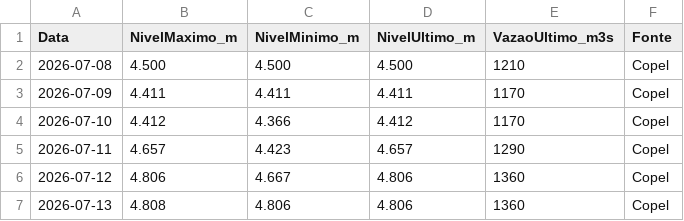
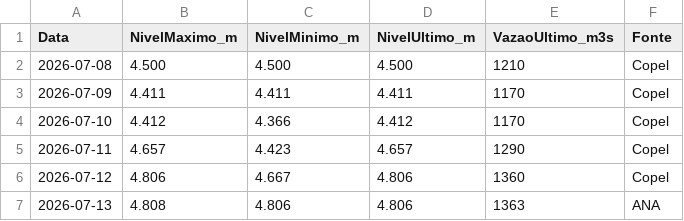
Before and after one commit to thiagoiwanko/rioiguacu, a CSV file: historico_diario.csv, drawn as a sheet.

```diff
--- a/historico_diario.csv
+++ b/historico_diario.csv
@@ -6,2 +6,2 @@ Data;NivelMaximo_m;NivelMinimo_m;NivelUltimo_m;VazaoUltimo_m3s;Fonte
 2026-07-12;4.806;4.667;4.806;1360;Copel
-2026-07-13;4.808;4.806;4.806;1360;Copel
+2026-07-13;4.808;4.806;4.806;1363;ANA
```
Also changed, not shown: 2 other files.
